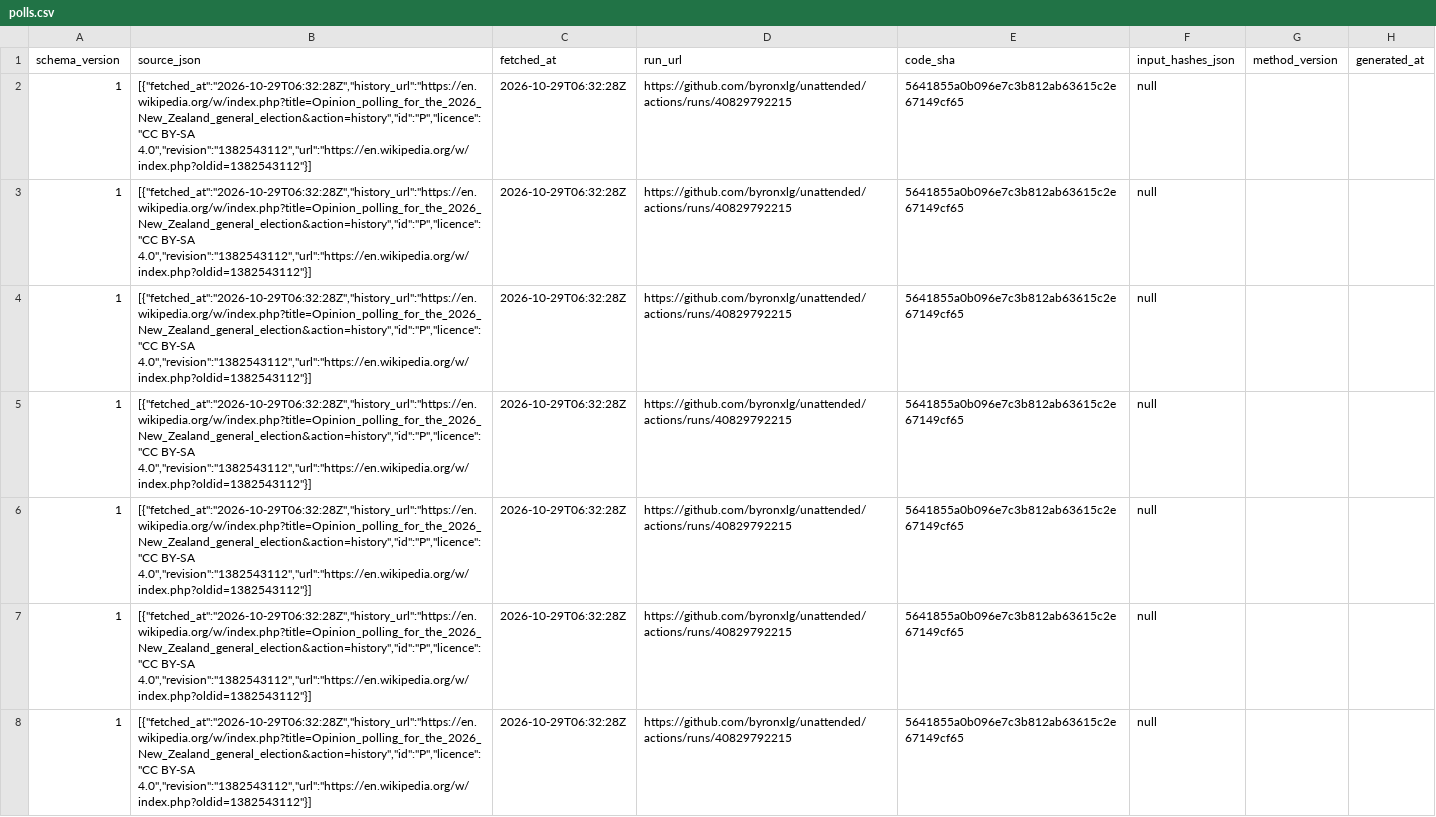
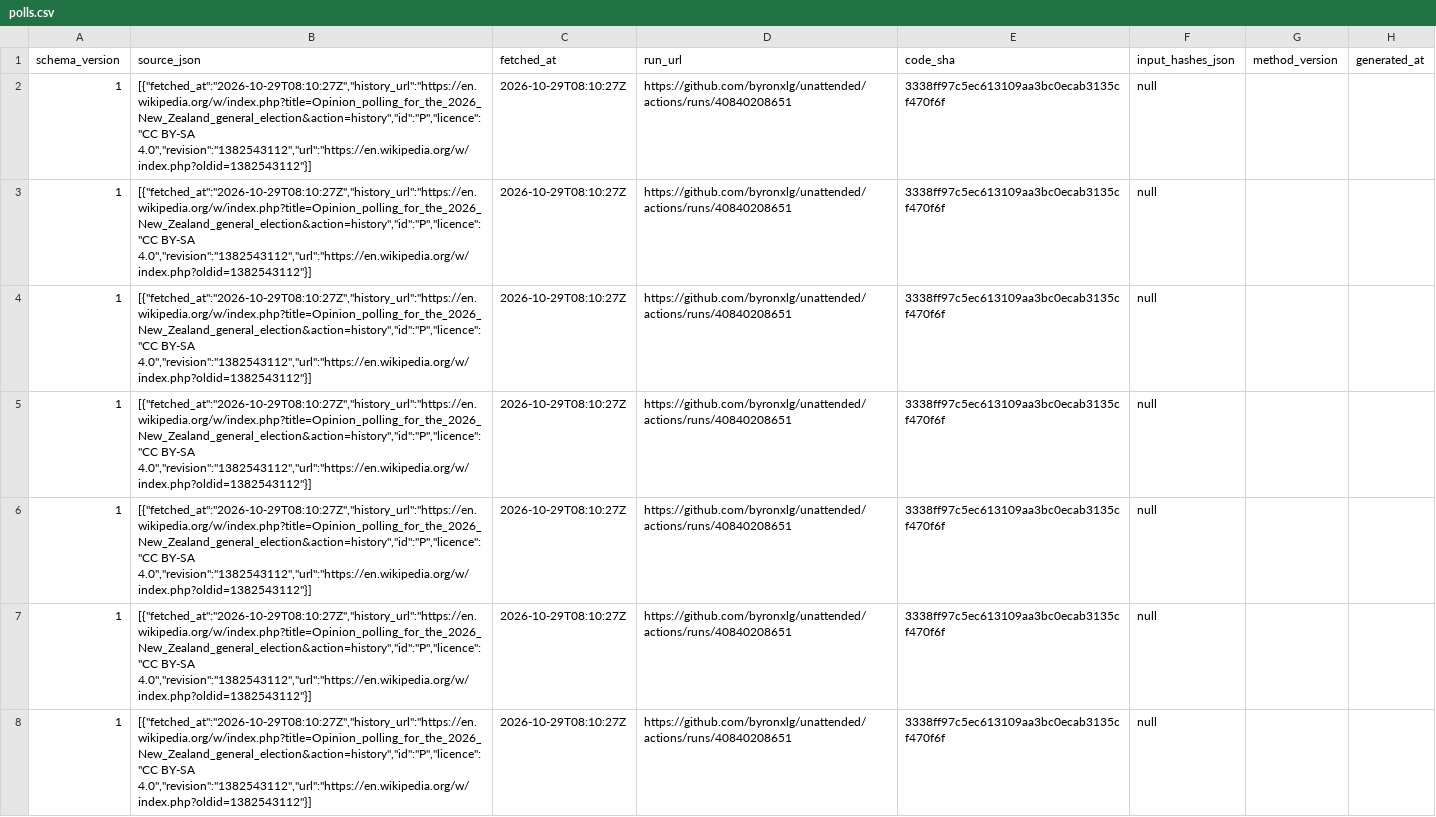
Before and after one commit to byronxlg/unattended, a CSV file: product/nz_election/data/polls.csv, drawn as a sheet; only a part is shown; the diff covers the shown part only; the diff names each change by its address in the sheet, - before the commit and + after, or states it on an @@ line.

```diff
--- a/product/nz_election/data/polls.csv
+++ b/product/nz_election/data/polls.csv
-B2:B8 (source_json): [{"fetched_at":"2026-10-29T06:32:28Z","history_url":"https://en.wikipedia.org/w/index.php?title=Opinion_polling_for_the_2026_New_Zealand_general_election&action=history","id":"P","licence":"CC BY-SA 4.0","revision":"1382543112","url":"https://en.wikipedia.org/w/index.php?oldid=1382543112"}]
+B2:B8 (source_json): [{"fetched_at":"2026-10-29T08:10:27Z","history_url":"https://en.wikipedia.org/w/index.php?title=Opinion_polling_for_the_2026_New_Zealand_general_election&action=history","id":"P","licence":"CC BY-SA 4.0","revision":"1382543112","url":"https://en.wikipedia.org/w/index.php?oldid=1382543112"}]
-C2:C8 (fetched_at): 2026-10-29T06:32:28Z
+C2:C8 (fetched_at): 2026-10-29T08:10:27Z
-D2:D8 (run_url): https://github.com/byronxlg/unattended/actions/runs/40829792215
+D2:D8 (run_url): https://github.com/byronxlg/unattended/actions/runs/40840208651
-E2:E8 (code_sha): 5641855a0b096e7c3b812ab63615c2e67149cf65
+E2:E8 (code_sha): 3338ff97c5ec613109aa3bc0ecab3135cf470f6f
```
Also changed, not shown: 160 edited cells elsewhere in this file, product/nz_election/data/averages.csv, product/nz_election/data/seats.csv, 7 other files.
